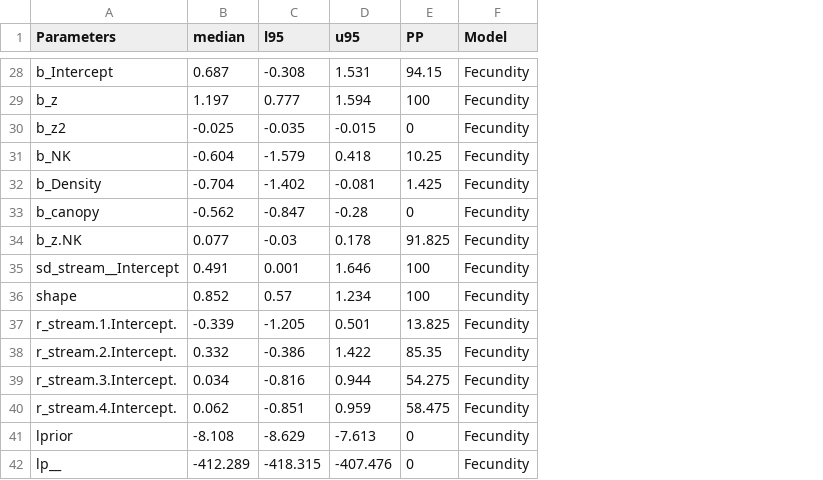
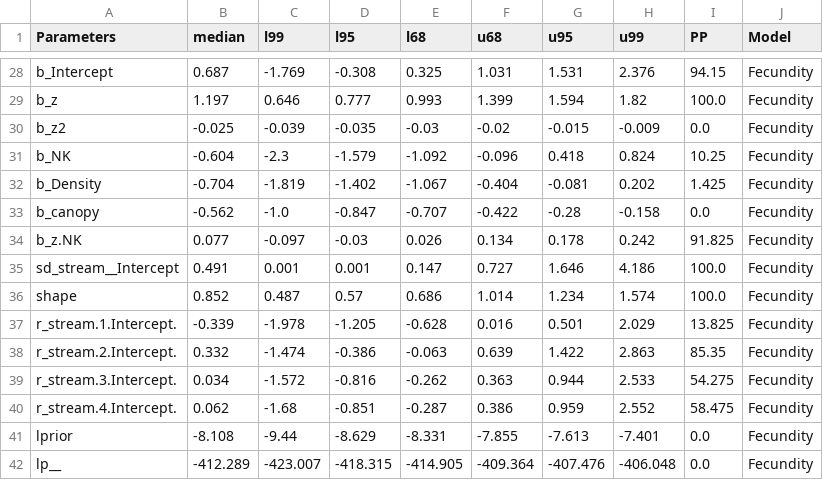
Before and after one commit to JaimeMAnayaRojas/Pool_KG, a CSV file: outputs/Sum_ParG.csv, drawn as a sheet; only a part is shown, gaps mark what is left out; addresses are those after the commit; the diff covers the shown part only; the diff names each change by its address in the sheet, - before the commit and + after, or states it on an @@ line.

```diff
--- a/outputs/Sum_ParG.csv
+++ b/outputs/Sum_ParG.csv
+column C (l99), rows 28-42: -1.769 | 0.646 | -0.039 | -2.3 | -1.819 | -1.0 | -0.097 | 0.001 | 0.487 | -1.978 | -1.474 | -1.572 | -1.68 | -9.44 | -423.007
+column E (l68), rows 28-42: 0.325 | 0.993 | -0.03 | -1.092 | -1.067 | -0.707 | 0.026 | 0.147 | 0.686 | -0.628 | -0.063 | -0.262 | -0.287 | -8.331 | -414.905
+column F (u68), rows 28-42: 1.031 | 1.399 | -0.02 | -0.096 | -0.404 | -0.422 | 0.134 | 0.727 | 1.014 | 0.016 | 0.639 | 0.363 | 0.386 | -7.855 | -409.364
+column H (u99), rows 28-42: 2.376 | 1.82 | -0.009 | 0.824 | 0.202 | -0.158 | 0.242 | 4.186 | 1.574 | 2.029 | 2.863 | 2.533 | 2.552 | -7.401 | -406.048
-I29 (PP): 100
+I29 (PP): 100.0
-I30 (PP): 0
+I30 (PP): 0.0
-I33 (PP): 0
+I33 (PP): 0.0
-I35:I36 (PP): 100
+I35:I36 (PP): 100.0
-I41:I42 (PP): 0
+I41:I42 (PP): 0.0
```
Also changed, not shown: 9 edited cells elsewhere in this file, data/Recruitment_data.csv, outputs/Sum_ParK.csv, 20 other files.
